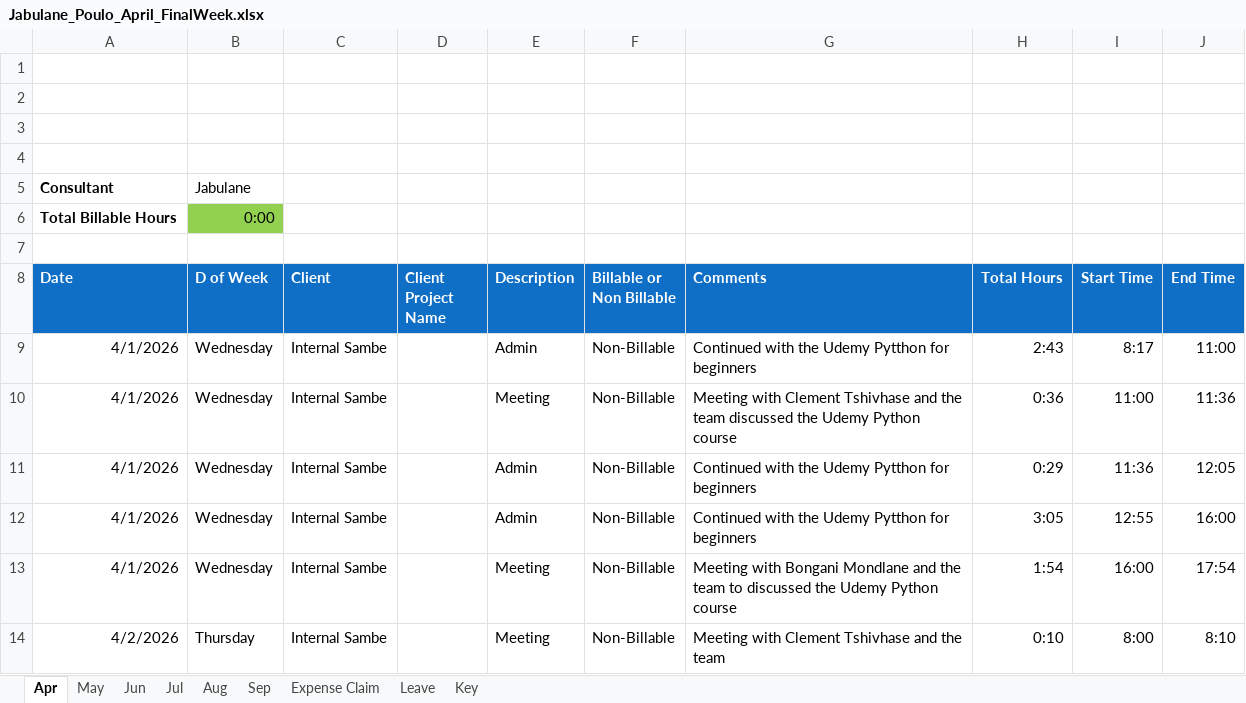
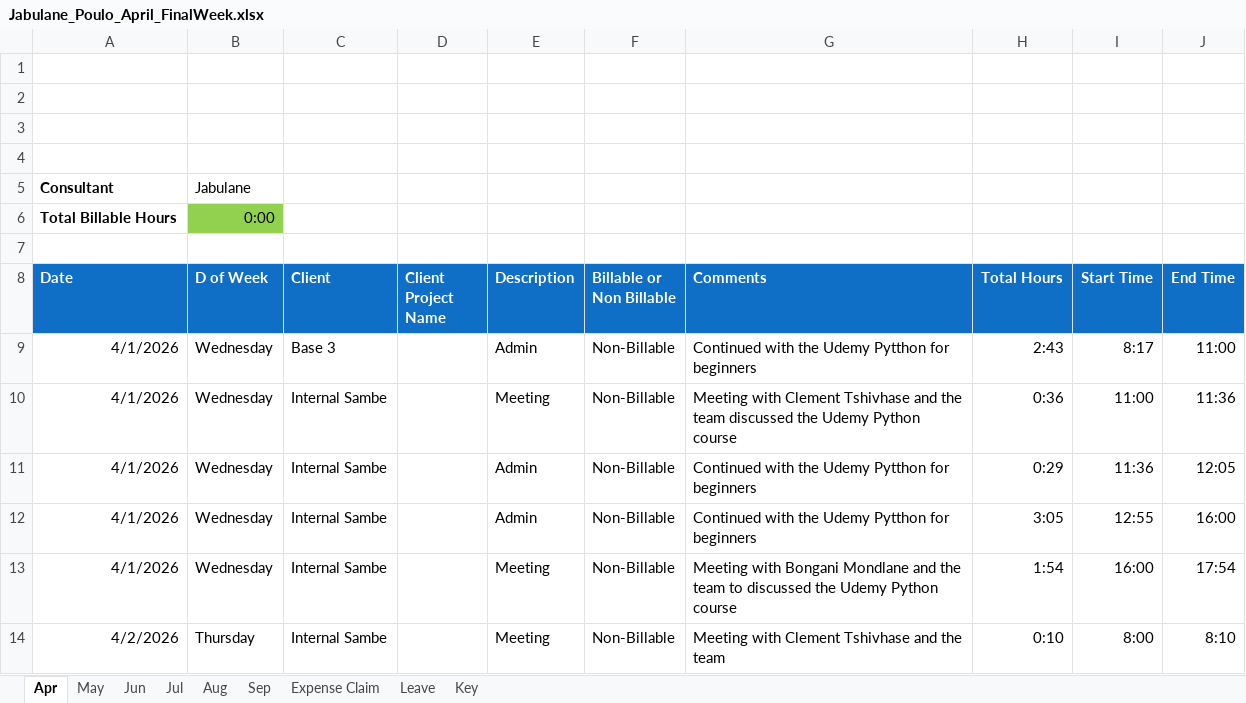
Before and after one commit to sc-grads/sc_JabulanePoulo_2026, an Excel workbook: Projects/Timesheet/Jabulane_Poulo/Jabulane_Poulo_April_FinalWeek.xlsx, sheet Apr, drawn as a sheet; only a part is shown; values as stored, in another font and other column widths than the file's, no borders; charts and pictures and conditional formats not drawn; the diff names each change by its address in the sheet, - before the commit and + after, or states it on an @@ line.

Commit message:
Update Jabulane Poulo April final week Excel file

```diff
--- a/Projects/Timesheet/Jabulane_Poulo/Jabulane_Poulo_April_FinalWeek.xlsx (sheet Apr)
+++ b/Projects/Timesheet/Jabulane_Poulo/Jabulane_Poulo_April_FinalWeek.xlsx (sheet Apr)
-C9 (Client): Internal Sambe
+C9 (Client): Base 3
```
